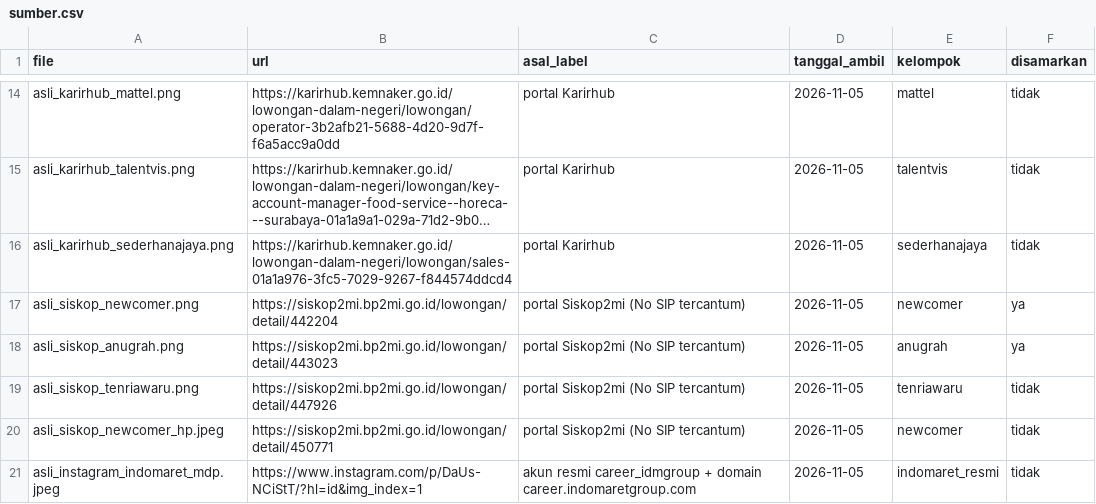
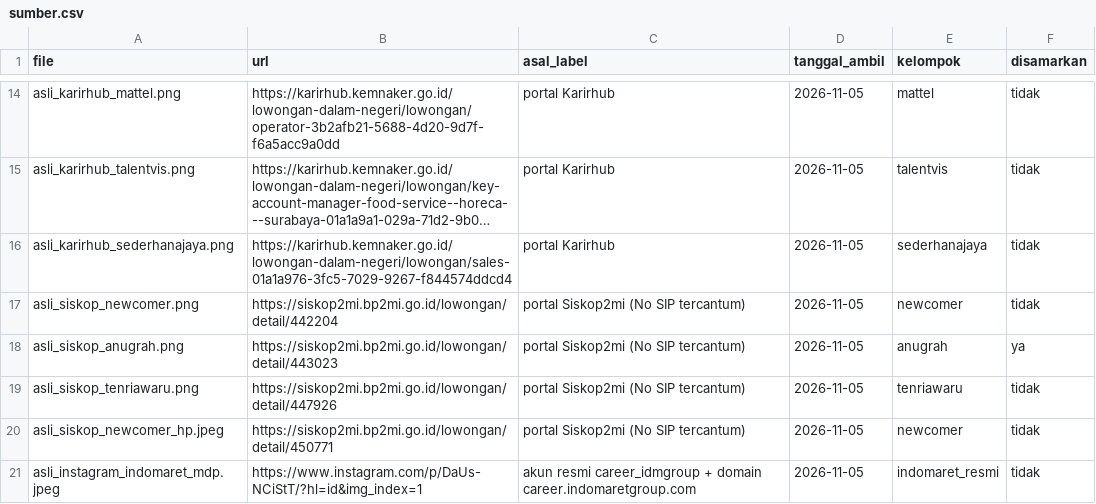
Before and after one commit to akmalscript/cekloker, a CSV file: ai/data_nyata/sumber.csv, drawn as a sheet; only a part is shown, gaps mark what is left out; long unchanged cells end in …; the diff names each change by its address in the sheet, - before the commit and + after, or states it on an @@ line.

```diff
--- a/ai/data_nyata/sumber.csv
+++ b/ai/data_nyata/sumber.csv
-F17 (disamarkan): ya
+F17 (disamarkan): tidak
```
Also changed, not shown: ai/data_nyata/labels.csv, 4 other files.
